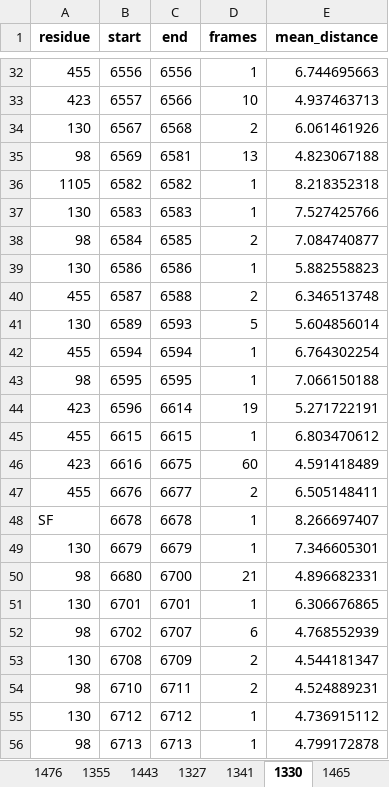
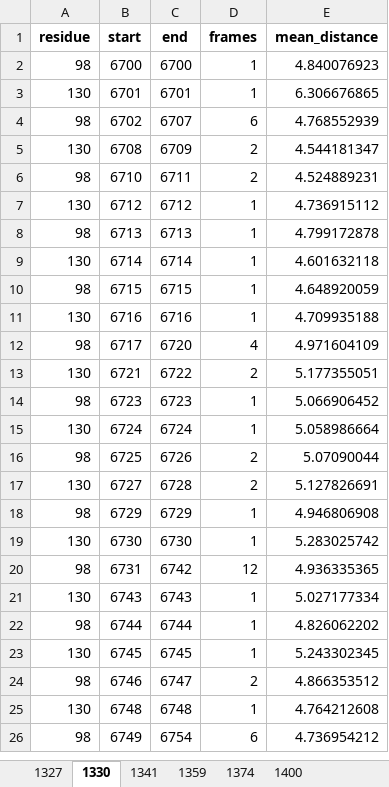
Before and after one commit to konstantinasfr/ion-permeation-analyzer, an Excel workbook: results/residue_clusters.xlsx, sheet 1330, drawn as a sheet; only a part is shown, gaps mark what is left out; the shorter side is filled out with more unchanged rows; values as stored, in another font and other column widths than the file's, no borders; removed rows and columns are numbered as before the commit, all else as after; the diff covers the shown part only; the diff names each change by its address in the sheet, - before the commit and + after, or states it on an @@ line.

```diff
--- a/results/residue_clusters.xlsx (sheet 1330)
+++ b/results/residue_clusters.xlsx (sheet 1330)
-sheet tab: 1476
-sheet tab: 1355
-sheet tab: 1443
-sheet tab: 1465
@@ sheet tab order changed: 1327 | 1330 | 1341 | 1359 | 1374 | 1400 @@
-row 32: 455 | 6556 | 6556 | 1 | 6.744695663
-row 33: 423 | 6557 | 6566 | 10 | 4.937463713
-row 34: 130 | 6567 | 6568 | 2 | 6.061461926
-row 35: 98 | 6569 | 6581 | 13 | 4.823067188
-row 36: 1105 | 6582 | 6582 | 1 | 8.218352318
-row 37: 130 | 6583 | 6583 | 1 | 7.527425766
-row 38: 98 | 6584 | 6585 | 2 | 7.084740877
-row 39: 130 | 6586 | 6586 | 1 | 5.882558823
-row 40: 455 | 6587 | 6588 | 2 | 6.346513748
-row 41: 130 | 6589 | 6593 | 5 | 5.604856014
-row 42: 455 | 6594 | 6594 | 1 | 6.764302254
-row 43: 98 | 6595 | 6595 | 1 | 7.066150188
-row 44: 423 | 6596 | 6614 | 19 | 5.271722191
-row 45: 455 | 6615 | 6615 | 1 | 6.803470612
-row 46: 423 | 6616 | 6675 | 60 | 4.591418489
-row 47: 455 | 6676 | 6677 | 2 | 6.505148411
-row 48: SF | 6678 | 6678 | 1 | 8.266697407
-row 49: 130 | 6679 | 6679 | 1 | 7.346605301
-row 50: 98 | 6680 | 6700 | 21 | 4.896682331
+row 2: 98 | 6700 | 6700 | 1 | 4.840076923
```
Also changed, not shown: 30 removed rows elsewhere in this sheet, sheet 1341, sheet 1327, sheet 1359, other sheet tabs, results/min_results_per_frame.xlsx, 40 other files.
